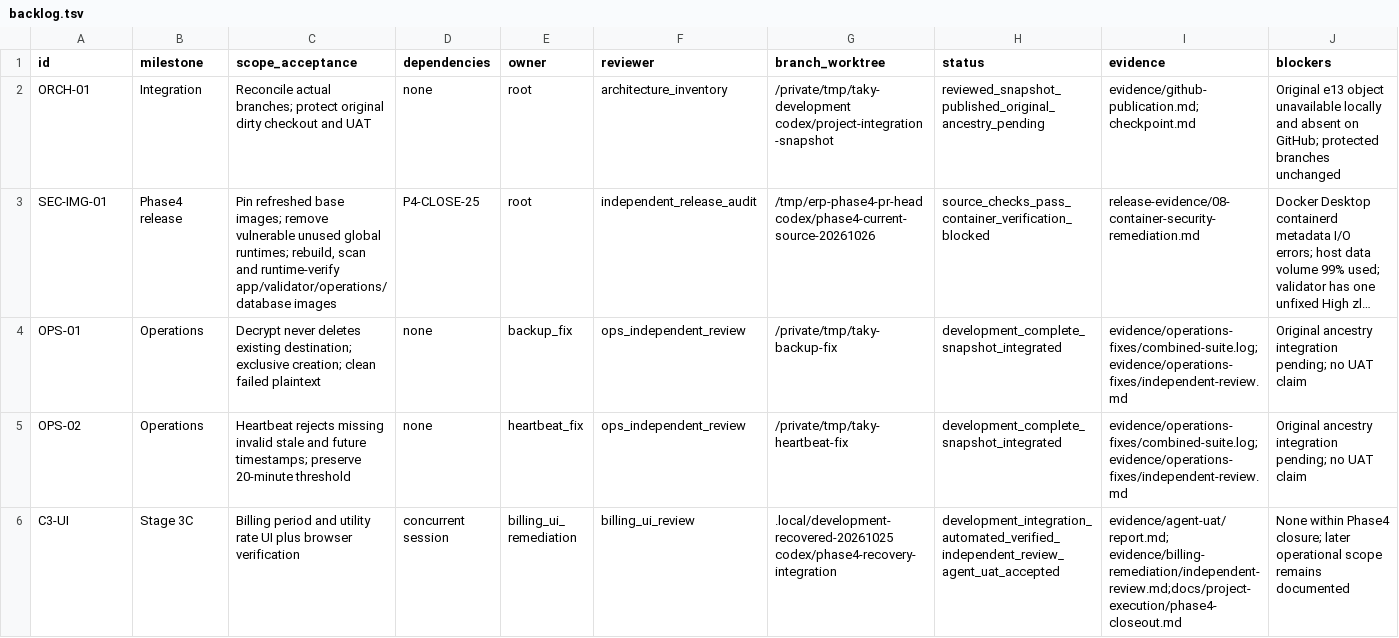
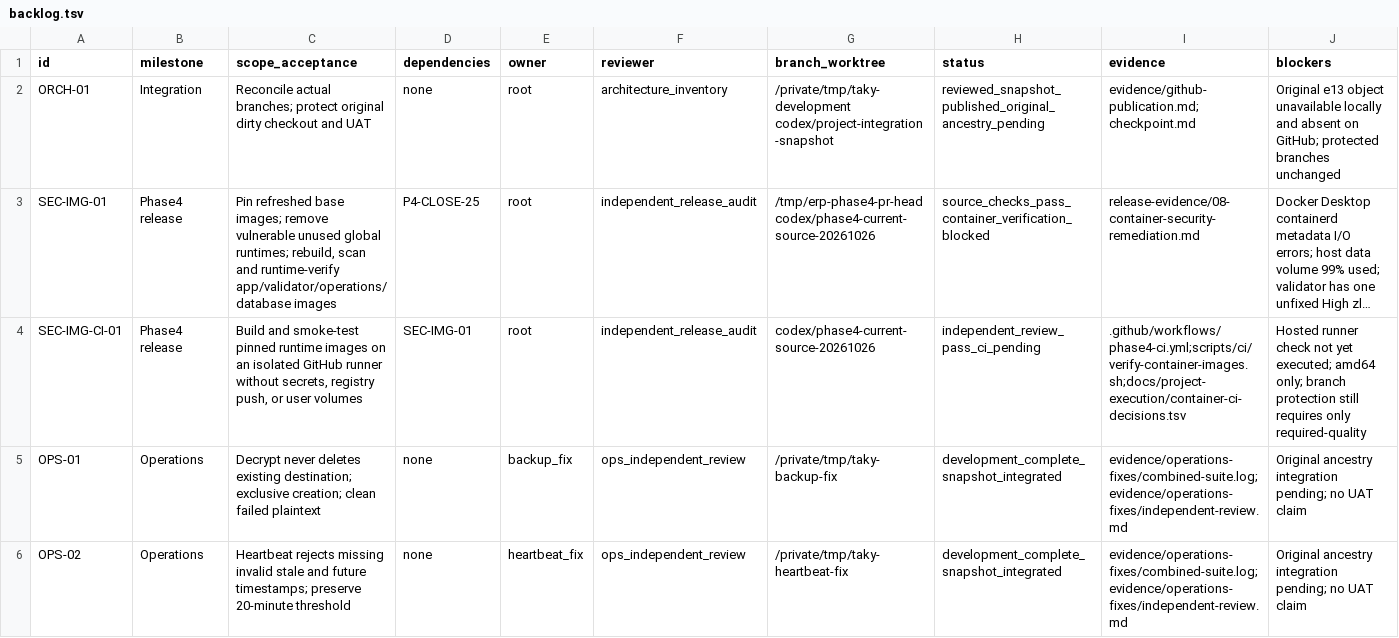
Before and after one commit to ramajittilearn-ctrl/ERP-TakyApartment, a TSV file: docs/project-execution/backlog.tsv, drawn as a sheet; only a part is shown; the shorter side is filled out with more unchanged rows; long unchanged cells end in …; the diff names each change by its address in the sheet, - before the commit and + after, or states it on an @@ line.

Commit message:
ci: verify isolated container runtimes

```diff
--- a/docs/project-execution/backlog.tsv
+++ b/docs/project-execution/backlog.tsv
+row 4: SEC-IMG-CI-01 | Phase4 release | Build and smoke-test pinned runtime images on an isolated GitHub runner without secrets, registry push, or user volumes | SEC-IMG-01 | root | independent_release_audit | codex/phase4-current-source-20261026 | independent_review_pass_ci_pending | .github/workflows/phase4-ci.yml;scripts/ci/verify-container-images.sh;docs/project-execution/container-ci-decisions.tsv | Hosted runner check not yet executed; amd64 only; branch protection still requires only required-quality
```
Also changed, not shown: 6 other files.
